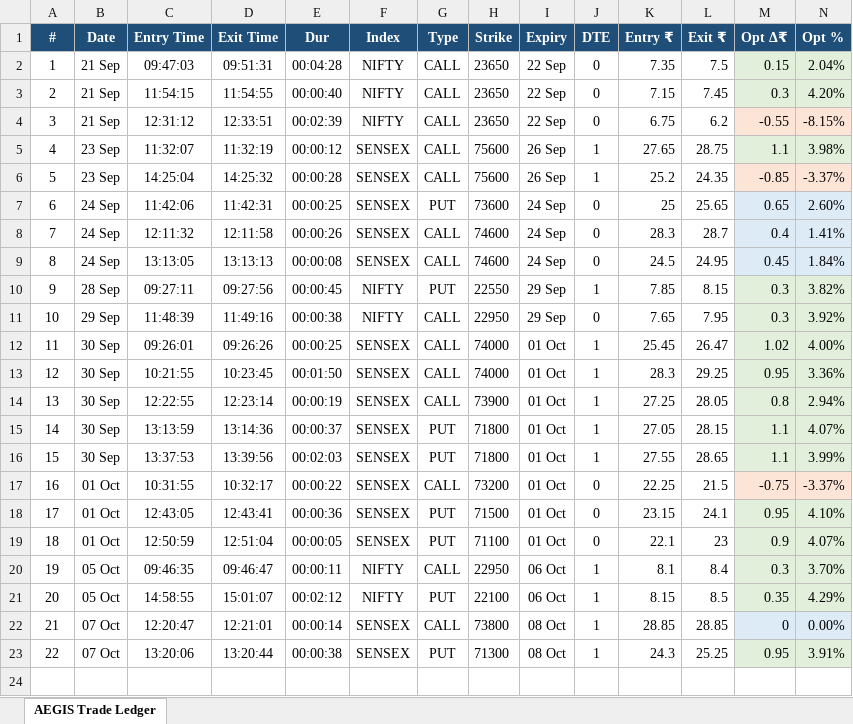
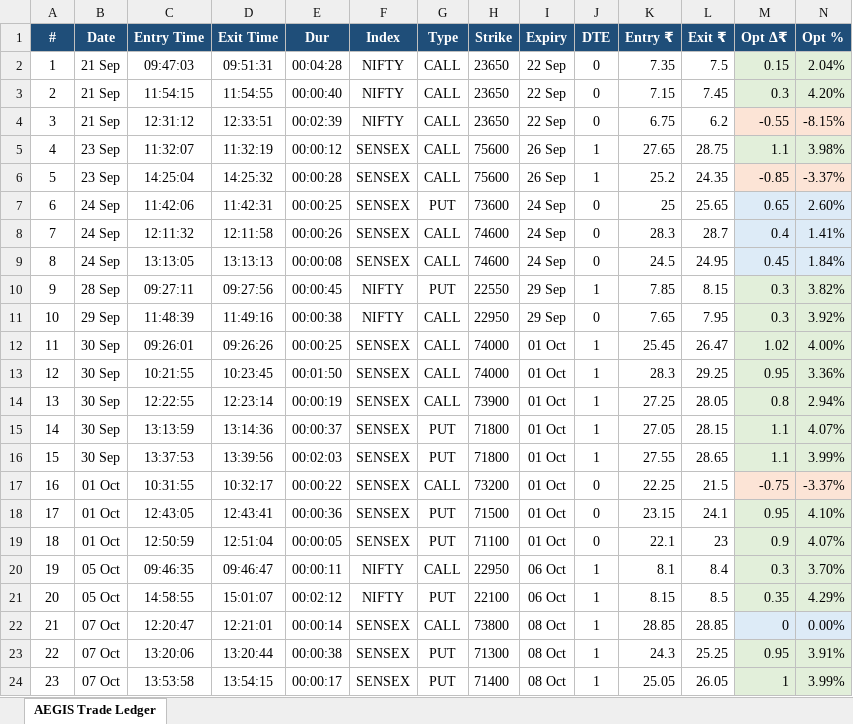
Before and after one commit to amarjeetsinghyd/AEGIS, an Excel workbook: docs/AEGIS_TRADE_JOURNAL.xlsx, sheet AEGIS Trade Ledger, drawn as a sheet; only a part is shown; values as stored, in another font and other column widths than the file's, no borders; rows hold the shown columns only; the diff names each change by its address in the sheet, - before the commit and + after, or states it on an @@ line.

Commit message:
docs(journal): record Trade #23 live win (+3.99% / +Rs 20.00) and complete 07-Oct 3-trade daily ledger

```diff
--- a/docs/AEGIS_TRADE_JOURNAL.xlsx (sheet AEGIS Trade Ledger)
+++ b/docs/AEGIS_TRADE_JOURNAL.xlsx (sheet AEGIS Trade Ledger)
+row 24: 23 | 07 Oct | 13:53:58 | 13:54:15 | 00:00:17 | SENSEX | PUT | 71400 | 08 Oct | 1 | 25.05 | 26.05 | 1 | 3.99%
```
Also changed, not shown: 3 other files.
